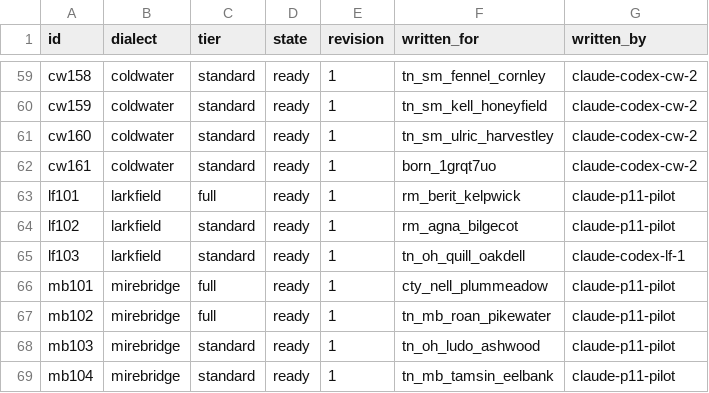
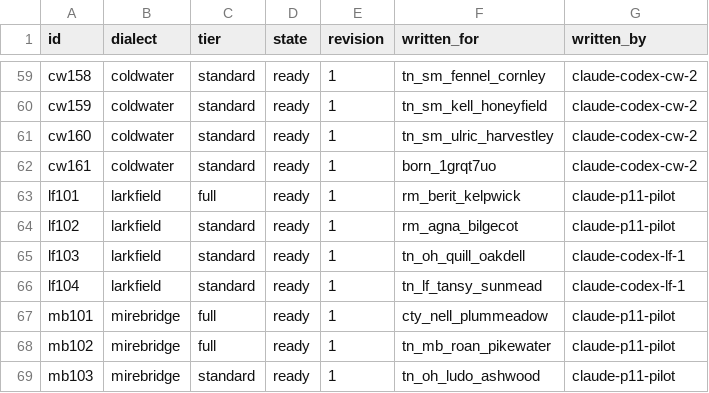
Before and after one commit to DocFoxHound/RATWMUD, a TSV file: Data/Talk/mantles-export/index.tsv, drawn as a sheet; only a part is shown, gaps mark what is left out; the shorter side is filled out with more unchanged rows.

Commit message:
Author Tansy Sunmead mantle lines

```diff
--- a/Data/Talk/mantles-export/index.tsv
+++ b/Data/Talk/mantles-export/index.tsv
@@ -65,2 +65,3 @@ lf102	larkfield	standard	ready	1	rm_agna_bilgecot	claude-p11-pilot
 lf103	larkfield	standard	ready	1	tn_oh_quill_oakdell	claude-codex-lf-1
+lf104	larkfield	standard	ready	1	tn_lf_tansy_sunmead	claude-codex-lf-1
 mb101	mirebridge	full	ready	1	cty_nell_plummeadow	claude-p11-pilot
```
Also changed, not shown: 1 other file.
